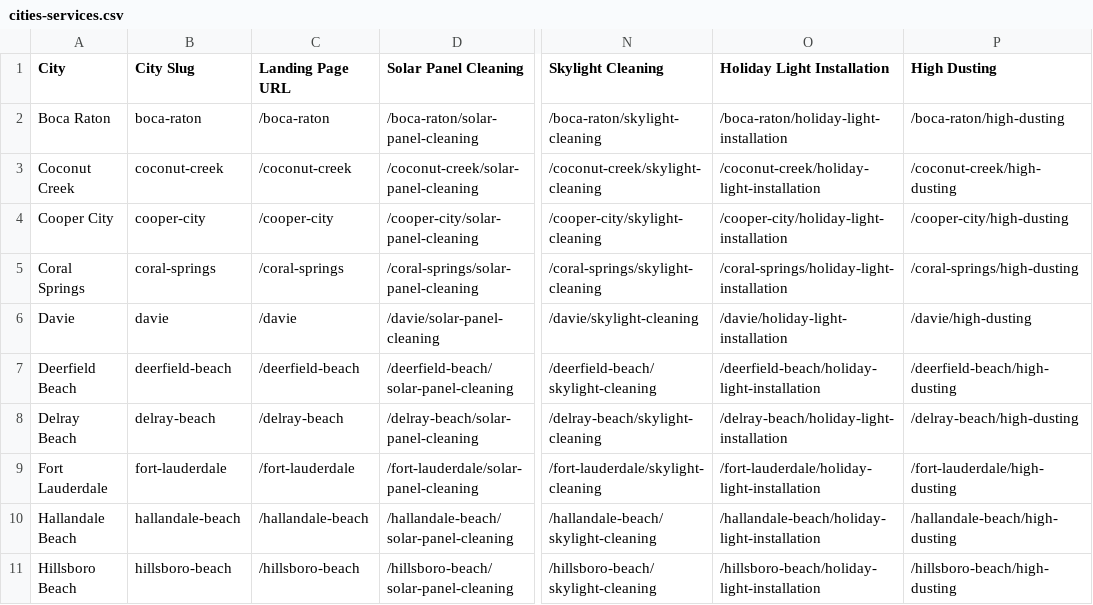
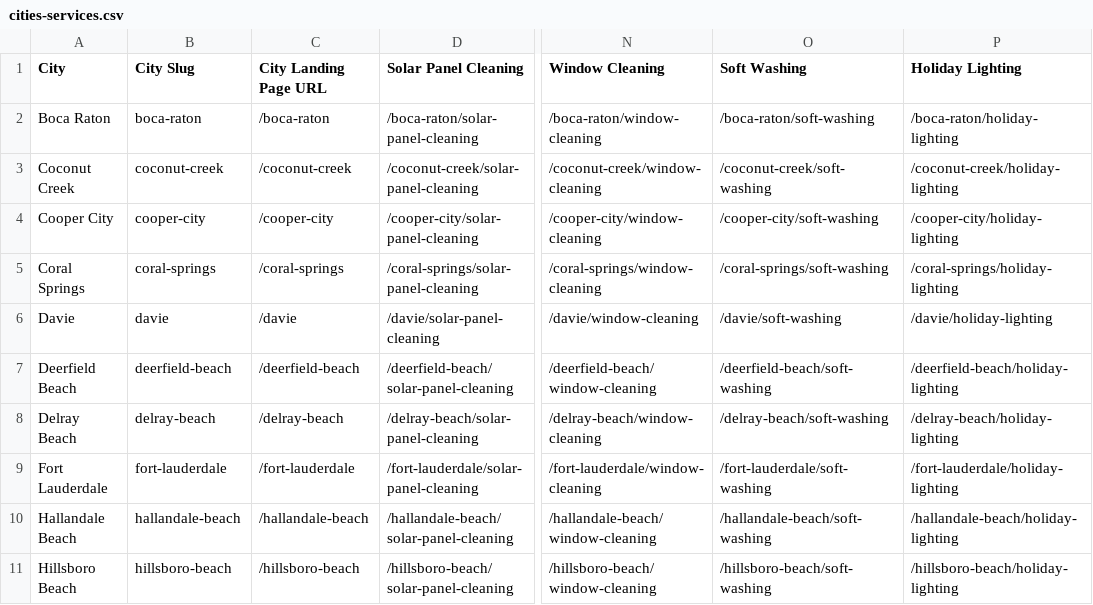
Before and after one commit to MosesD02/godly-next.js, a CSV file: cities-services.csv, drawn as a sheet; only a part is shown, gaps mark what is left out; the diff covers the shown part only; the diff names each change by its address in the sheet, - before the commit and + after, or states it on an @@ line.

Commit message:
update page services

```diff
--- a/cities-services.csv
+++ b/cities-services.csv
-C1: Landing Page URL
+C1: City Landing Page URL
-N1: Skylight Cleaning
+N1: Window Cleaning
-O1: Holiday Light Installation
+O1: Soft Washing
-P1: High Dusting
+P1: Holiday Lighting
-N2 (Window Cleaning): /boca-raton/skylight-cleaning
+N2 (Window Cleaning): /boca-raton/window-cleaning
-O2 (Soft Washing): /boca-raton/holiday-light-installation
+O2 (Soft Washing): /boca-raton/soft-washing
-P2 (Holiday Lighting): /boca-raton/high-dusting
+P2 (Holiday Lighting): /boca-raton/holiday-lighting
-N3 (Window Cleaning): /coconut-creek/skylight-cleaning
+N3 (Window Cleaning): /coconut-creek/window-cleaning
-O3 (Soft Washing): /coconut-creek/holiday-light-installation
+O3 (Soft Washing): /coconut-creek/soft-washing
-P3 (Holiday Lighting): /coconut-creek/high-dusting
+P3 (Holiday Lighting): /coconut-creek/holiday-lighting
-N4 (Window Cleaning): /cooper-city/skylight-cleaning
+N4 (Window Cleaning): /cooper-city/window-cleaning
-O4 (Soft Washing): /cooper-city/holiday-light-installation
+O4 (Soft Washing): /cooper-city/soft-washing
-P4 (Holiday Lighting): /cooper-city/high-dusting
+P4 (Holiday Lighting): /cooper-city/holiday-lighting
-N5 (Window Cleaning): /coral-springs/skylight-cleaning
+N5 (Window Cleaning): /coral-springs/window-cleaning
-O5 (Soft Washing): /coral-springs/holiday-light-installation
+O5 (Soft Washing): /coral-springs/soft-washing
-P5 (Holiday Lighting): /coral-springs/high-dusting
+P5 (Holiday Lighting): /coral-springs/holiday-lighting
-N6 (Window Cleaning): /davie/skylight-cleaning
+N6 (Window Cleaning): /davie/window-cleaning
-O6 (Soft Washing): /davie/holiday-light-installation
+O6 (Soft Washing): /davie/soft-washing
-P6 (Holiday Lighting): /davie/high-dusting
+P6 (Holiday Lighting): /davie/holiday-lighting
-N7 (Window Cleaning): /deerfield-beach/skylight-cleaning
+N7 (Window Cleaning): /deerfield-beach/window-cleaning
-O7 (Soft Washing): /deerfield-beach/holiday-light-installation
+O7 (Soft Washing): /deerfield-beach/soft-washing
-P7 (Holiday Lighting): /deerfield-beach/high-dusting
+P7 (Holiday Lighting): /deerfield-beach/holiday-lighting
-N8 (Window Cleaning): /delray-beach/skylight-cleaning
+N8 (Window Cleaning): /delray-beach/window-cleaning
-O8 (Soft Washing): /delray-beach/holiday-light-installation
+O8 (Soft Washing): /delray-beach/soft-washing
-P8 (Holiday Lighting): /delray-beach/high-dusting
+P8 (Holiday Lighting): /delray-beach/holiday-lighting
-N9 (Window Cleaning): /fort-lauderdale/skylight-cleaning
+N9 (Window Cleaning): /fort-lauderdale/window-cleaning
-O9 (Soft Washing): /fort-lauderdale/holiday-light-installation
+O9 (Soft Washing): /fort-lauderdale/soft-washing
-P9 (Holiday Lighting): /fort-lauderdale/high-dusting
+P9 (Holiday Lighting): /fort-lauderdale/holiday-lighting
-N10 (Window Cleaning): /hallandale-beach/skylight-cleaning
+N10 (Window Cleaning): /hallandale-beach/window-cleaning
-O10 (Soft Washing): /hallandale-beach/holiday-light-installation
+O10 (Soft Washing): /hallandale-beach/soft-washing
-P10 (Holiday Lighting): /hallandale-beach/high-dusting
+P10 (Holiday Lighting): /hallandale-beach/holiday-lighting
-N11 (Window Cleaning): /hillsboro-beach/skylight-cleaning
+N11 (Window Cleaning): /hillsboro-beach/window-cleaning
-O11 (Soft Washing): /hillsboro-beach/holiday-light-installation
+O11 (Soft Washing): /hillsboro-beach/soft-washing
-P11 (Holiday Lighting): /hillsboro-beach/high-dusting
+P11 (Holiday Lighting): /hillsboro-beach/holiday-lighting
```
Also changed, not shown: 1 removed row and 48 edited cells elsewhere in this file, 20 other files.
